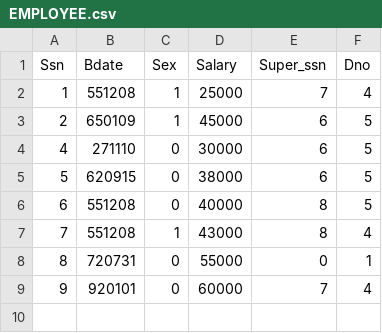
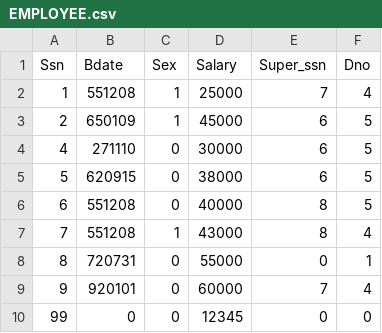
Before and after one commit to hoarfrost32/SimpleRA, a CSV file: data/EMPLOYEE.csv, drawn as a sheet.

```diff
--- a/data/EMPLOYEE.csv
+++ b/data/EMPLOYEE.csv
@@ -9 +9,2 @@ Ssn, Bdate, Sex, Salary, Super_ssn, Dno
 9, 920101, 0, 60000, 7, 4
+99, 0, 0, 12345, 0, 0
```
Also changed, not shown: 4 other files.
